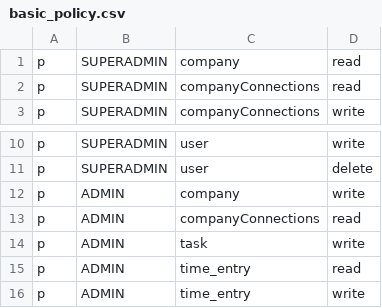
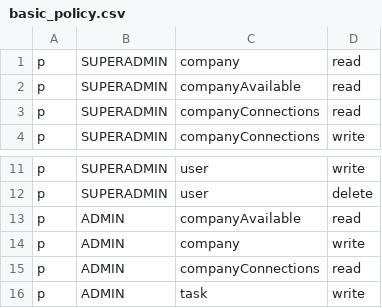
Before and after one commit to claranet-it/it-portfolio-manager-backend, a CSV file: basic_policy.csv, drawn as a sheet; only a part is shown, gaps mark what is left out; the shorter side is filled out with more unchanged rows; the diff names each change by its address in the sheet, - before the commit and + after, or states it on an @@ line.

Commit message:
Fix permissions for networkingAvailable

```diff
--- a/basic_policy.csv
+++ b/basic_policy.csv
+row 2: p | SUPERADMIN | companyAvailable | read
+row 13: p | ADMIN | companyAvailable | read
```
Also changed, not shown: 1 other file.
